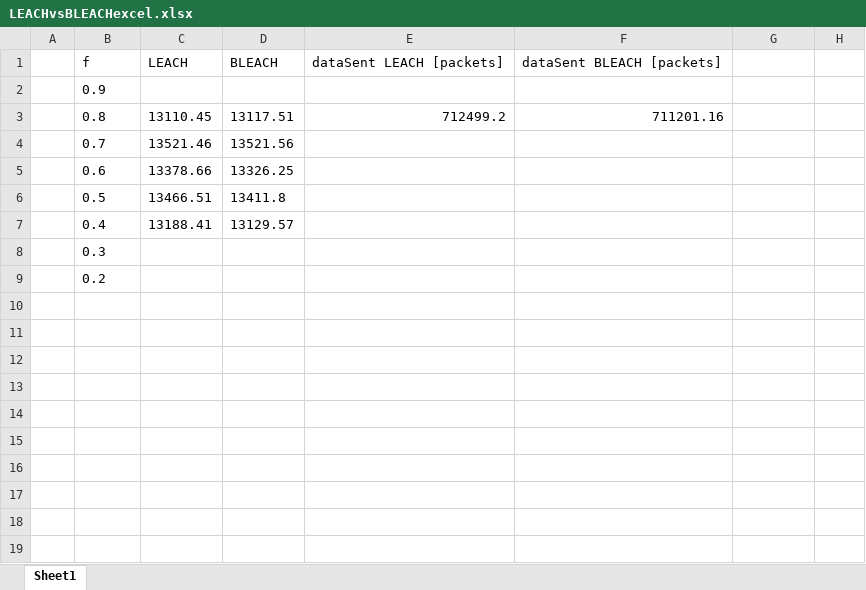
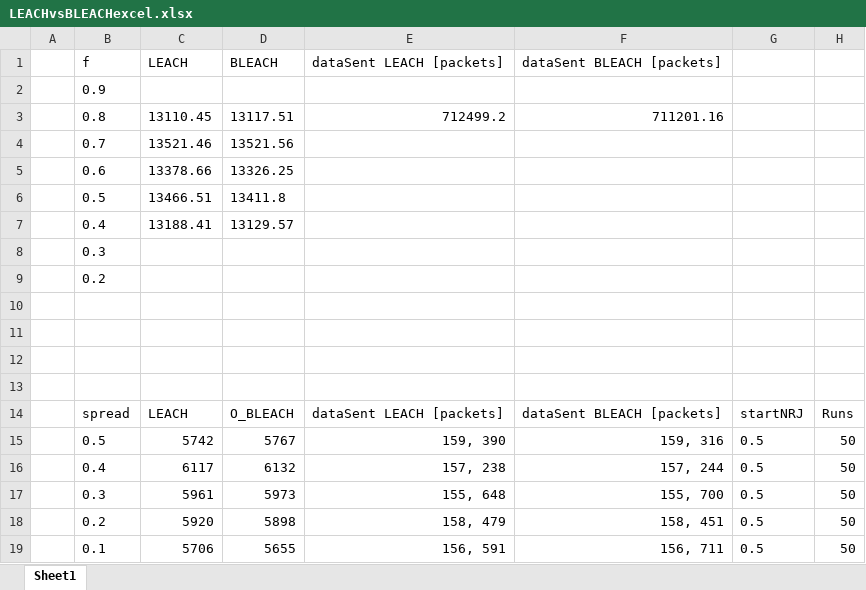
Before and after one commit to PaxelK/ThesisWorkCybercom, an Excel workbook: pyFiles/MPC/Results/LEACHvsBLEACHexcel.xlsx, sheet Sheet1, drawn as a sheet; values as stored, in another font and other column widths than the file's, no borders; the diff names each change by its address in the sheet, - before the commit and + after, or states it on an @@ line.

Commit message:
REsults for leach vs O_bleach

```diff
--- a/pyFiles/MPC/Results/LEACHvsBLEACHexcel.xlsx (sheet Sheet1)
+++ b/pyFiles/MPC/Results/LEACHvsBLEACHexcel.xlsx (sheet Sheet1)
+row 10: (empty)
+row 11: (empty)
+row 12: (empty)
+row 13: (empty)
+row 14:  | spread | LEACH | O_BLEACH | dataSent LEACH [packets] | dataSent BLEACH [packets] | startNRJ | Runs
+row 15:  | 0.5 | 5742 | 5767 | 159, 390 | 159, 316 | 0.5 | 50
+row 16:  | 0.4 | 6117 | 6132 | 157, 238 | 157, 244 | 0.5 | 50
+row 17:  | 0.3 | 5961 | 5973 | 155, 648 | 155, 700 | 0.5 | 50
+row 18:  | 0.2 | 5920 | 5898 | 158, 479 | 158, 451 | 0.5 | 50
+row 19:  | 0.1 | 5706 | 5655 | 156, 591 | 156, 711 | 0.5 | 50
```
Also changed, not shown: pyFiles/MPC/Results/ResultsMPC.xlsx, 20 other files.
